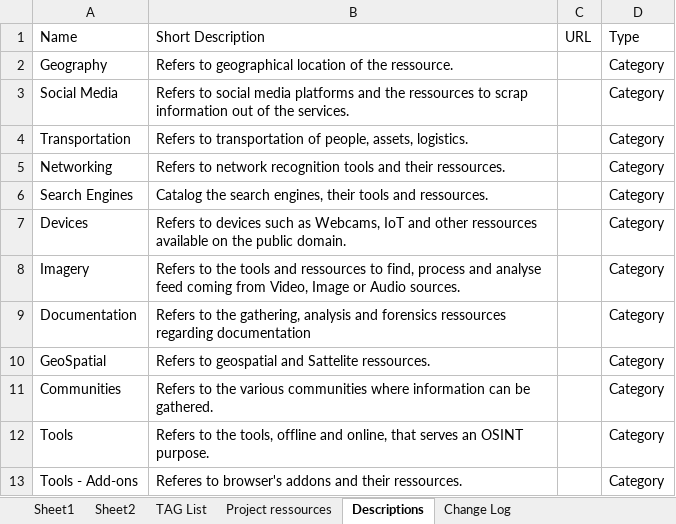
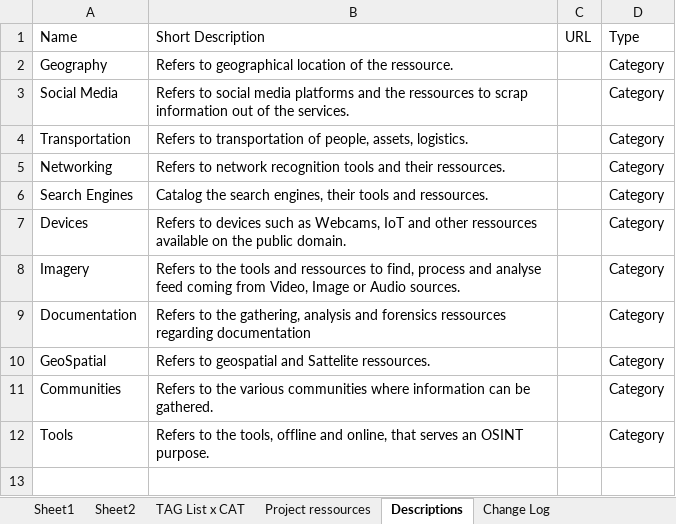
Before and after one commit to WebBreacher/orcs, an Excel workbook: ideas/ORCS Project Tags.xlsx, sheet Descriptions, drawn as a sheet; values as stored, in another font and other column widths than the file's, no borders; table styles not drawn; the diff names each change by its address in the sheet, - before the commit and + after, or states it on an @@ line.

```diff
--- a/ideas/ORCS Project Tags.xlsx (sheet Descriptions)
+++ b/ideas/ORCS Project Tags.xlsx (sheet Descriptions)
-sheet tab: TAG List
+sheet tab: TAG List x CAT
-row 13: Tools - Add-ons | Referes to browser's addons and their ressources. |  | Category
```
Also changed, not shown: sheet Project ressources, sheet Sheet1, sheet Sheet2, sheet Change Log, sheet TAG List x CAT, charts or pictures.
